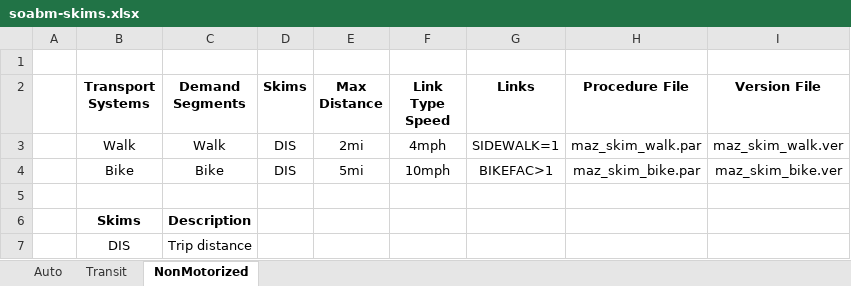
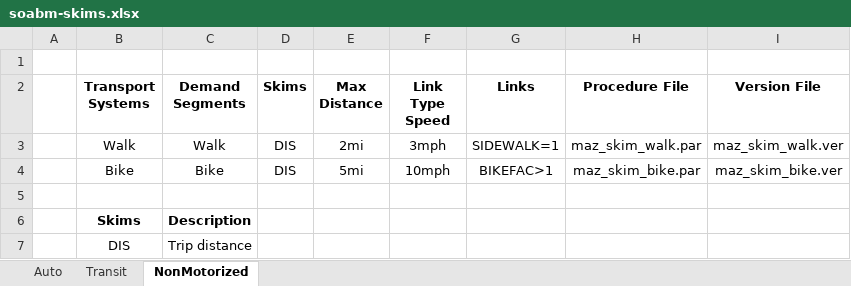
Before and after one commit to RSGInc/SOABM, an Excel workbook: template/config/soabm-skims.xlsx, sheet NonMotorized, drawn as a sheet; values as stored, in another font and other column widths than the file's, no borders; the diff names each change by its address in the sheet, - before the commit and + after, or states it on an @@ line.

```diff
--- a/template/config/soabm-skims.xlsx (sheet NonMotorized)
+++ b/template/config/soabm-skims.xlsx (sheet NonMotorized)
-F3 (Link Type Speed): 4mph
+F3 (Link Type Speed): 3mph
```
Also changed, not shown: 2 other files.
